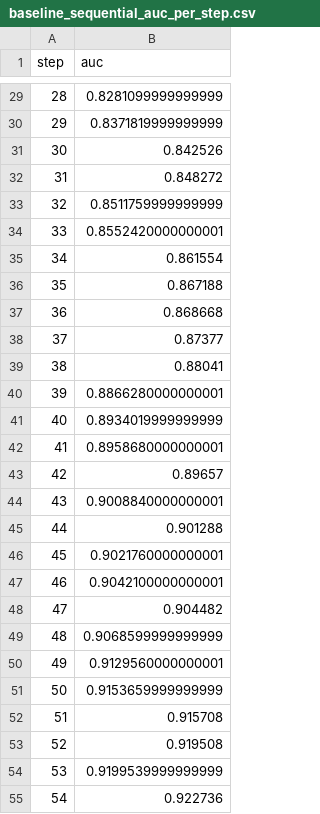
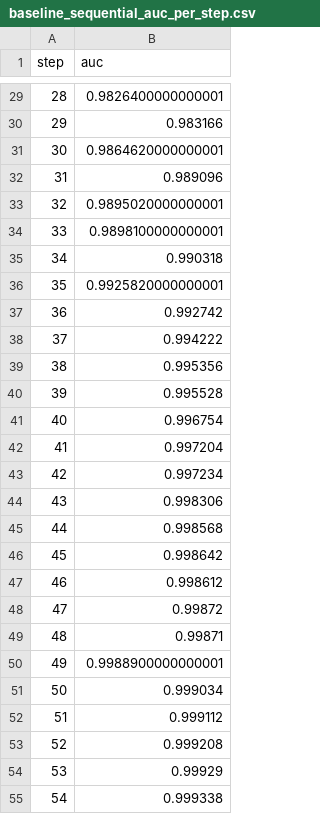
Before and after one commit to anteaklapez/interdisciplinary-project-ak, a CSV file: data/runs/baseline_noisy/baseline_sequential_auc_per_step.csv, drawn as a sheet; only a part is shown, gaps mark what is left out; the diff covers the shown part only.

```diff
--- a/data/runs/baseline_noisy/baseline_sequential_auc_per_step.csv
+++ b/data/runs/baseline_noisy/baseline_sequential_auc_per_step.csv
@@ -29,27 +29,27 @@ step,auc
-28,0.8281099999999999
-29,0.8371819999999999
-30,0.842526
-31,0.848272
-32,0.8511759999999999
-33,0.8552420000000001
-34,0.861554
-35,0.867188
-36,0.868668
-37,0.87377
-38,0.88041
-39,0.8866280000000001
-40,0.8934019999999999
-41,0.8958680000000001
-42,0.89657
-43,0.9008840000000001
-44,0.901288
-45,0.9021760000000001
-46,0.9042100000000001
-47,0.904482
-48,0.9068599999999999
-49,0.9129560000000001
-50,0.9153659999999999
-51,0.915708
-52,0.919508
-53,0.9199539999999999
-54,0.922736
+28,0.9826400000000001
+29,0.983166
+30,0.9864620000000001
+31,0.989096
+32,0.9895020000000001
+33,0.9898100000000001
+34,0.990318
+35,0.9925820000000001
+36,0.992742
+37,0.994222
+38,0.995356
+39,0.995528
+40,0.996754
+41,0.997204
+42,0.997234
+43,0.998306
+44,0.998568
+45,0.998642
+46,0.998612
+47,0.99872
+48,0.99871
+49,0.9988900000000001
+50,0.999034
+51,0.999112
+52,0.999208
+53,0.99929
+54,0.999338
```
Also changed, not shown: 173 edited cells elsewhere in this file, 5 other files.
